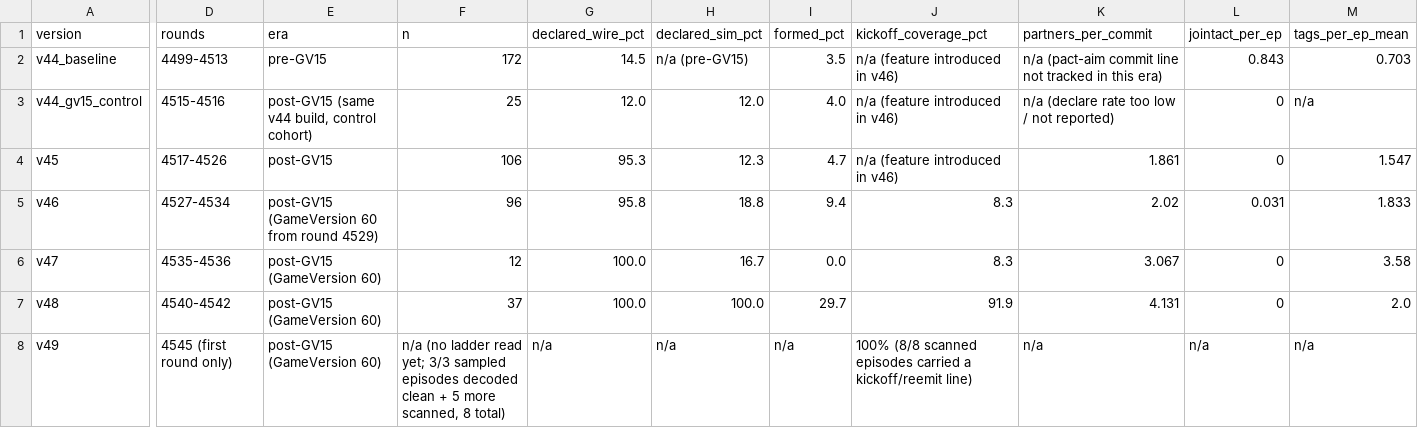
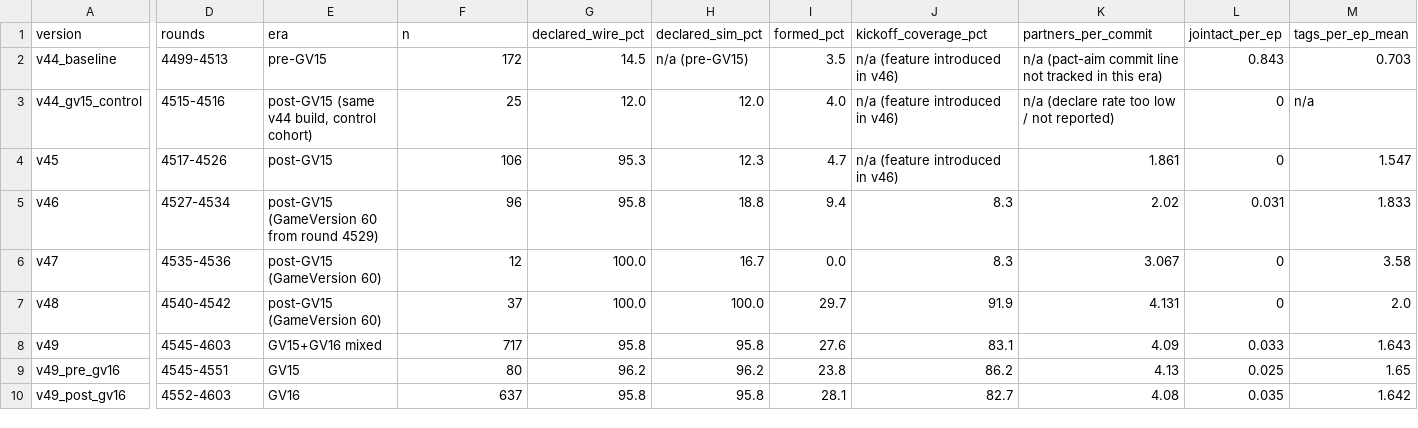
Before and after one commit to Metta-AI/coworld-ctf, a CSV file: docs/reports/pact-before-after-2026-09-09/summary.csv, drawn as a sheet; only a part is shown, gaps mark what is left out; rows hold the shown columns only; the diff covers the shown part only; the diff names each change by its address in the sheet, - before the commit and + after, or states it on an @@ line.

Commit message:
docs: pact dataset — add v49 (n=717, GV16 era split)

```diff
--- a/docs/reports/pact-before-after-2026-09-09/summary.csv
+++ b/docs/reports/pact-before-after-2026-09-09/summary.csv
-D8 (rounds): 4545 (first round only)
+D8 (rounds): 4545-4603
-E8 (era): post-GV15 (GameVersion 60)
+E8 (era): GV15+GV16 mixed
-F8 (n): n/a (no ladder read yet; 3/3 sampled episodes decoded clean + 5 more scanned, 8 total)
+F8 (n): 717
-G8 (declared_wire_pct): n/a
+G8 (declared_wire_pct): 95.8
-H8 (declared_sim_pct): n/a
+H8 (declared_sim_pct): 95.8
-I8 (formed_pct): n/a
+I8 (formed_pct): 27.6
-J8 (kickoff_coverage_pct): 100% (8/8 scanned episodes carried a kickoff/reemit line)
+J8 (kickoff_coverage_pct): 83.1
-K8 (partners_per_commit): n/a
+K8 (partners_per_commit): 4.09
-L8 (jointact_per_ep): n/a
+L8 (jointact_per_ep): 0.033
-M8 (tags_per_ep_mean): n/a
+M8 (tags_per_ep_mean): 1.643
+row 9: v49_pre_gv16 | 4545-4551 | GV15 | 80 | 96.2 | 96.2 | 23.8 | 86.2 | 4.13 | 0.025 | 1.65
+row 10: v49_post_gv16 | 4552-4603 | GV16 | 637 | 95.8 | 95.8 | 28.1 | 82.7 | 4.08 | 0.035 | 1.642
```
Also changed, not shown: 12 edited cells elsewhere in this file, 5 other files.
